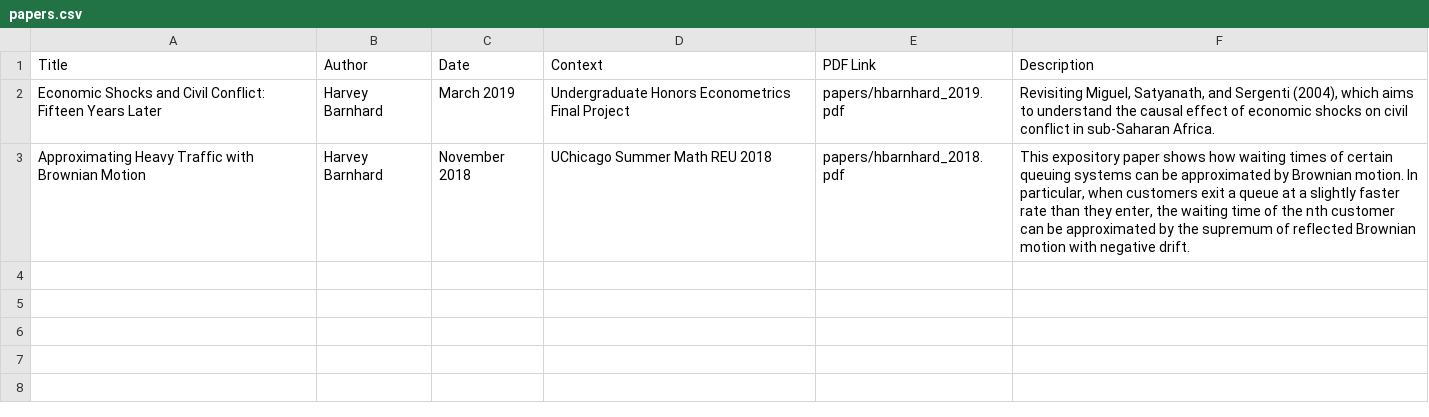
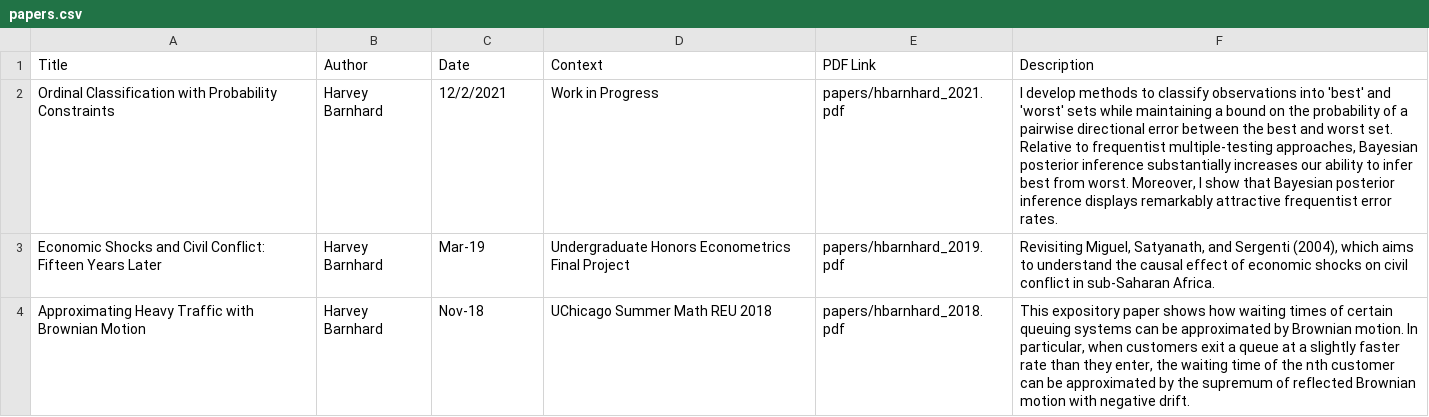
Before and after one commit to harveybarnhard/harveybarnhard.github.io, a CSV file: posts/papers.csv, drawn as a sheet.

Commit message:
Adding Ordinal Classification paper

```diff
--- a/posts/papers.csv
+++ b/posts/papers.csv
@@ -1,3 +1,4 @@
 Title,Author,Date,Context,PDF Link,Description
-Economic Shocks and Civil Conflict: Fifteen Years Later,Harvey Barnhard,March 2019,Undergraduate Honors Econometrics Final Project,papers/hbarnhard_2019.pdf,"Revisiting Miguel, Satyanath, and Sergenti (2004), which aims to understand the causal effect of economic shocks on civil conflict in sub-Saharan Africa."
-Approximating Heavy Traffic with Brownian Motion,Harvey Barnhard,November 2018,UChicago Summer Math REU 2018,papers/hbarnhard_2018.pdf,"This expository paper shows how waiting times of certain queuing systems can be approximated by Brownian motion. In particular, when customers exit a queue at a slightly faster rate than they enter, the waiting time of the nth customer can be approximated by the supremum of reflected Brownian motion with negative drift."
+Ordinal Classification with Probability Constraints,Harvey Barnhard,12/2/2021,Work in Progress,papers/hbarnhard_2021.pdf,"I develop methods to classify observations into 'best' and 'worst' sets while maintaining a bound on the probability of a pairwise directional error between the best and worst set. Relative to frequentist multiple-testing approaches, Bayesian posterior inference substantially increases our ability to infer best from worst. Moreover, I show that Bayesian posterior inference displays remarkably attractive frequentist error rates."
+Economic Shocks and Civil Conflict: Fifteen Years Later,Harvey Barnhard,Mar-19,Undergraduate Honors Econometrics Final Project,papers/hbarnhard_2019.pdf,"Revisiting Miguel, Satyanath, and Sergenti (2004), which aims to understand the causal effect of economic shocks on civil conflict in sub-Saharan Africa."
+Approximating Heavy Traffic with Brownian Motion,Harvey Barnhard,Nov-18,UChicago Summer Math REU 2018,papers/hbarnhard_2018.pdf,"This expository paper shows how waiting times of certain queuing systems can be approximated by Brownian motion. In particular, when customers exit a queue at a slightly faster rate than they enter, the waiting time of the nth customer can be approximated by the supremum of reflected Brownian motion with negative drift."
```
Also changed, not shown: 2 other files.
